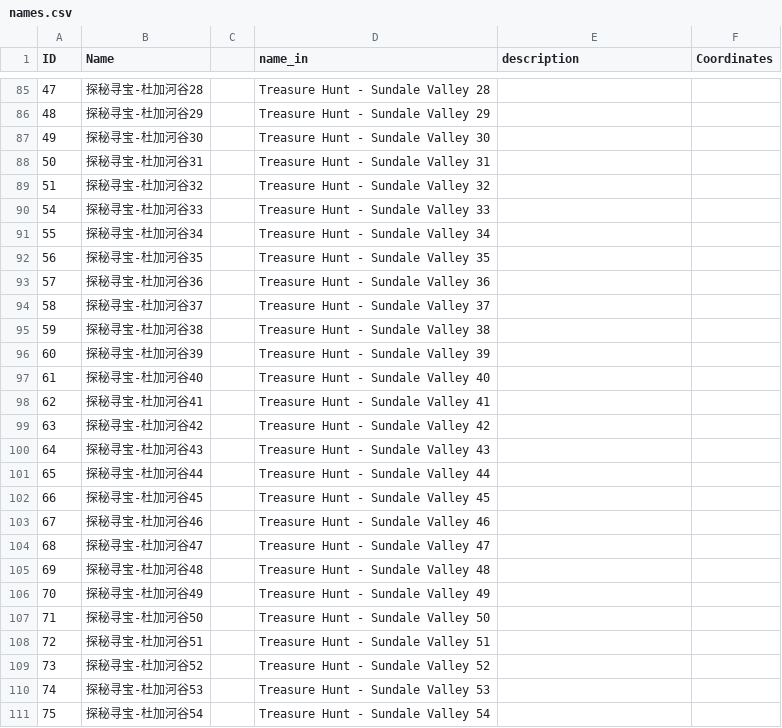
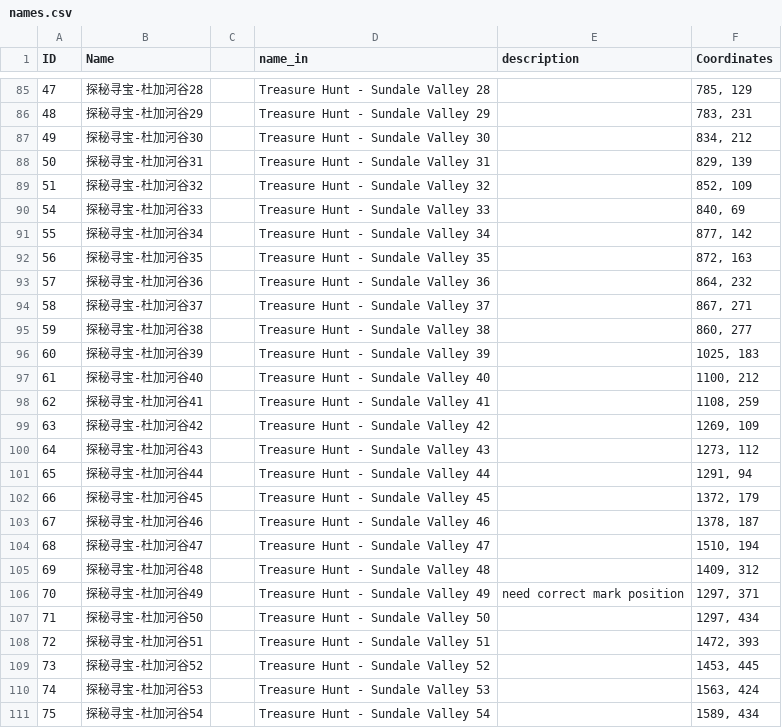
Before and after one commit to BangOneGaming/Earth-Revival-Interactive-Map, a CSV file: names.csv, drawn as a sheet; only a part is shown, gaps mark what is left out; the diff covers the shown part only.

Commit message:
update mini maps
memperbaharui informasi coordinates, filter toggle, mini map

```diff
--- a/names.csv
+++ b/names.csv
@@ -85,27 +85,27 @@ ID,Name,,name_in,description,Coordinates
-47,探秘寻宝-杜加河谷28,,Treasure Hunt - Sundale Valley 28,,
-48,探秘寻宝-杜加河谷29,,Treasure Hunt - Sundale Valley 29,,
-49,探秘寻宝-杜加河谷30,,Treasure Hunt - Sundale Valley 30,,
-50,探秘寻宝-杜加河谷31,,Treasure Hunt - Sundale Valley 31,,
-51,探秘寻宝-杜加河谷32,,Treasure Hunt - Sundale Valley 32,,
-54,探秘寻宝-杜加河谷33,,Treasure Hunt - Sundale Valley 33,,
-55,探秘寻宝-杜加河谷34,,Treasure Hunt - Sundale Valley 34,,
-56,探秘寻宝-杜加河谷35,,Treasure Hunt - Sundale Valley 35,,
-57,探秘寻宝-杜加河谷36,,Treasure Hunt - Sundale Valley 36,,
-58,探秘寻宝-杜加河谷37,,Treasure Hunt - Sundale Valley 37,,
-59,探秘寻宝-杜加河谷38,,Treasure Hunt - Sundale Valley 38,,
-60,探秘寻宝-杜加河谷39,,Treasure Hunt - Sundale Valley 39,,
-61,探秘寻宝-杜加河谷40,,Treasure Hunt - Sundale Valley 40,,
-62,探秘寻宝-杜加河谷41,,Treasure Hunt - Sundale Valley 41,,
-63,探秘寻宝-杜加河谷42,,Treasure Hunt - Sundale Valley 42,,
-64,探秘寻宝-杜加河谷43,,Treasure Hunt - Sundale Valley 43,,
-65,探秘寻宝-杜加河谷44,,Treasure Hunt - Sundale Valley 44,,
-66,探秘寻宝-杜加河谷45,,Treasure Hunt - Sundale Valley 45,,
-67,探秘寻宝-杜加河谷46,,Treasure Hunt - Sundale Valley 46,,
-68,探秘寻宝-杜加河谷47,,Treasure Hunt - Sundale Valley 47,,
-69,探秘寻宝-杜加河谷48,,Treasure Hunt - Sundale Valley 48,,
-70,探秘寻宝-杜加河谷49,,Treasure Hunt - Sundale Valley 49,,
-71,探秘寻宝-杜加河谷50,,Treasure Hunt - Sundale Valley 50,,
-72,探秘寻宝-杜加河谷51,,Treasure Hunt - Sundale Valley 51,,
-73,探秘寻宝-杜加河谷52,,Treasure Hunt - Sundale Valley 52,,
-74,探秘寻宝-杜加河谷53,,Treasure Hunt - Sundale Valley 53,,
-75,探秘寻宝-杜加河谷54,,Treasure Hunt - Sundale Valley 54,,
+47,探秘寻宝-杜加河谷28,,Treasure Hunt - Sundale Valley 28,,"785, 129"
+48,探秘寻宝-杜加河谷29,,Treasure Hunt - Sundale Valley 29,,"783, 231"
+49,探秘寻宝-杜加河谷30,,Treasure Hunt - Sundale Valley 30,,"834, 212"
+50,探秘寻宝-杜加河谷31,,Treasure Hunt - Sundale Valley 31,,"829, 139"
+51,探秘寻宝-杜加河谷32,,Treasure Hunt - Sundale Valley 32,,"852, 109"
+54,探秘寻宝-杜加河谷33,,Treasure Hunt - Sundale Valley 33,,"840, 69"
+55,探秘寻宝-杜加河谷34,,Treasure Hunt - Sundale Valley 34,,"877, 142"
+56,探秘寻宝-杜加河谷35,,Treasure Hunt - Sundale Valley 35,,"872, 163"
+57,探秘寻宝-杜加河谷36,,Treasure Hunt - Sundale Valley 36,,"864, 232"
+58,探秘寻宝-杜加河谷37,,Treasure Hunt - Sundale Valley 37,,"867, 271"
+59,探秘寻宝-杜加河谷38,,Treasure Hunt - Sundale Valley 38,,"860, 277"
+60,探秘寻宝-杜加河谷39,,Treasure Hunt - Sundale Valley 39,,"1025, 183"
+61,探秘寻宝-杜加河谷40,,Treasure Hunt - Sundale Valley 40,,"1100, 212"
+62,探秘寻宝-杜加河谷41,,Treasure Hunt - Sundale Valley 41,,"1108, 259"
+63,探秘寻宝-杜加河谷42,,Treasure Hunt - Sundale Valley 42,,"1269, 109"
+64,探秘寻宝-杜加河谷43,,Treasure Hunt - Sundale Valley 43,,"1273, 112"
+65,探秘寻宝-杜加河谷44,,Treasure Hunt - Sundale Valley 44,,"1291, 94"
+66,探秘寻宝-杜加河谷45,,Treasure Hunt - Sundale Valley 45,,"1372, 179"
+67,探秘寻宝-杜加河谷46,,Treasure Hunt - Sundale Valley 46,,"1378, 187"
+68,探秘寻宝-杜加河谷47,,Treasure Hunt - Sundale Valley 47,,"1510, 194"
+69,探秘寻宝-杜加河谷48,,Treasure Hunt - Sundale Valley 48,,"1409, 312"
+70,探秘寻宝-杜加河谷49,,Treasure Hunt - Sundale Valley 49,need correct mark position,"1297, 371"
+71,探秘寻宝-杜加河谷50,,Treasure Hunt - Sundale Valley 50,,"1297, 434"
+72,探秘寻宝-杜加河谷51,,Treasure Hunt - Sundale Valley 51,,"1472, 393"
+73,探秘寻宝-杜加河谷52,,Treasure Hunt - Sundale Valley 52,,"1453, 445"
+74,探秘寻宝-杜加河谷53,,Treasure Hunt - Sundale Valley 53,,"1563, 424"
+75,探秘寻宝-杜加河谷54,,Treasure Hunt - Sundale Valley 54,,"1589, 434"
```
Also changed, not shown: 74 edited cells elsewhere in this file, 8 other files.
